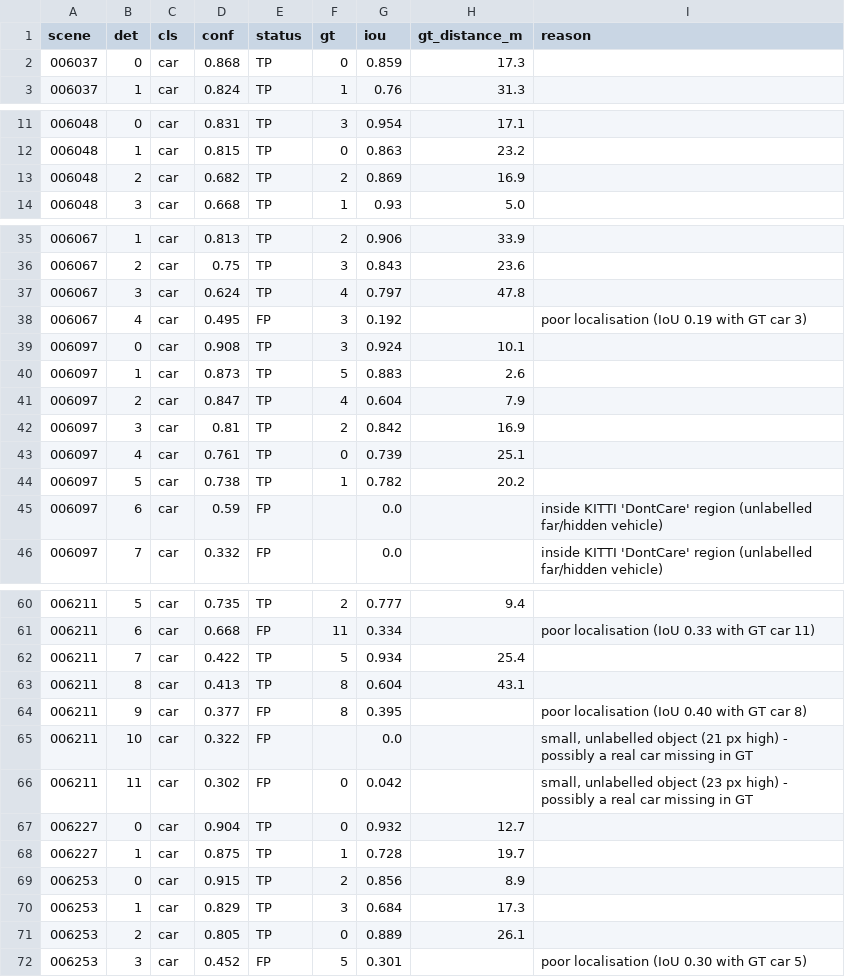
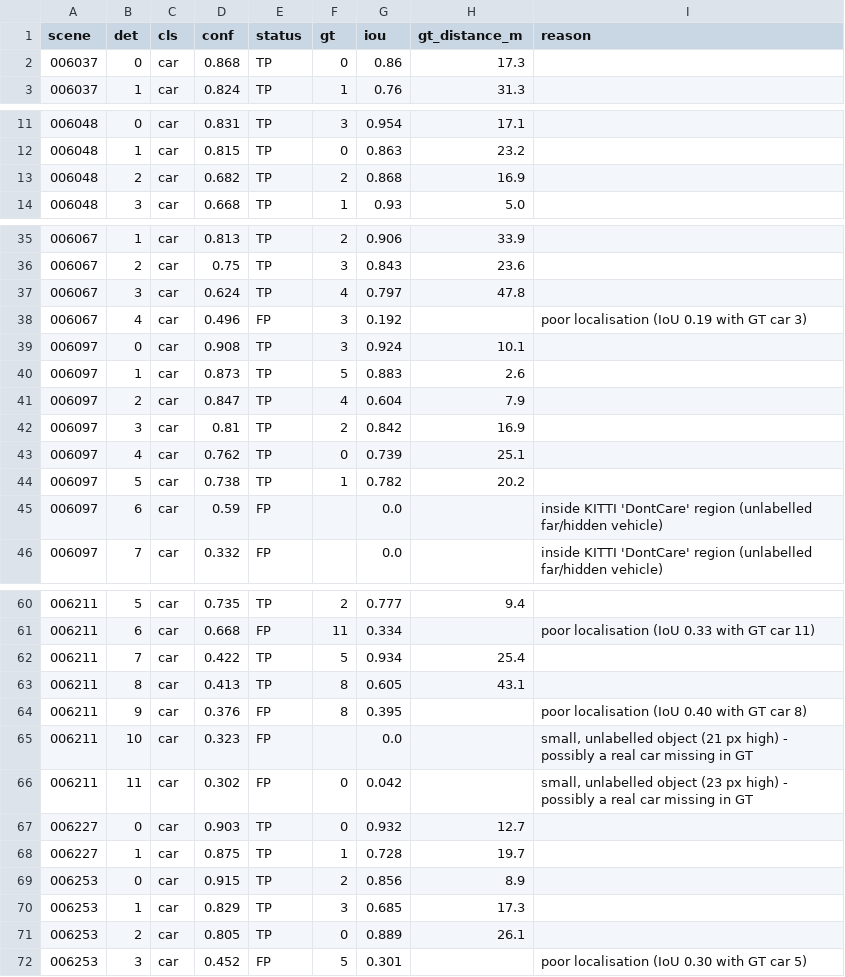
Before and after one commit to pankajukirde8811/yolov8-kitti-detection-evaluation, a CSV file: results/yolov8m/per_detection.csv, drawn as a sheet; only a part is shown, gaps mark what is left out; the diff covers the shown part only.

```diff
--- a/results/yolov8m/per_detection.csv
+++ b/results/yolov8m/per_detection.csv
@@ -1,3 +1,3 @@
 scene,det,cls,conf,status,gt,iou,gt_distance_m,reason
-006037,0,car,0.868,TP,0,0.859,17.3,
+006037,0,car,0.868,TP,0,0.86,17.3,
 006037,1,car,0.824,TP,1,0.76,31.3,
@@ -12,3 +12,3 @@ scene,det,cls,conf,status,gt,iou,gt_distance_m,reason
 006048,1,car,0.815,TP,0,0.863,23.2,
-006048,2,car,0.682,TP,2,0.869,16.9,
+006048,2,car,0.682,TP,2,0.868,16.9,
 006048,3,car,0.668,TP,1,0.93,5.0,
@@ -37,3 +37,3 @@ scene,det,cls,conf,status,gt,iou,gt_distance_m,reason
 006067,3,car,0.624,TP,4,0.797,47.8,
-006067,4,car,0.495,FP,3,0.192,,poor localisation (IoU 0.19 with GT car 3)
+006067,4,car,0.496,FP,3,0.192,,poor localisation (IoU 0.19 with GT car 3)
 006097,0,car,0.908,TP,3,0.924,10.1,
@@ -42,3 +42,3 @@ scene,det,cls,conf,status,gt,iou,gt_distance_m,reason
 006097,3,car,0.81,TP,2,0.842,16.9,
-006097,4,car,0.761,TP,0,0.739,25.1,
+006097,4,car,0.762,TP,0,0.739,25.1,
 006097,5,car,0.738,TP,1,0.782,20.2,
@@ -62,10 +62,10 @@ scene,det,cls,conf,status,gt,iou,gt_distance_m,reason
 006211,7,car,0.422,TP,5,0.934,25.4,
-006211,8,car,0.413,TP,8,0.604,43.1,
-006211,9,car,0.377,FP,8,0.395,,poor localisation (IoU 0.40 with GT car 8)
-006211,10,car,0.322,FP,,0.0,,"small, unlabelled object (21 px high) - possibly a real car missing in GT"
+006211,8,car,0.413,TP,8,0.605,43.1,
+006211,9,car,0.376,FP,8,0.395,,poor localisation (IoU 0.40 with GT car 8)
+006211,10,car,0.323,FP,,0.0,,"small, unlabelled object (21 px high) - possibly a real car missing in GT"
 006211,11,car,0.302,FP,0,0.042,,"small, unlabelled object (23 px high) - possibly a real car missing in GT"
-006227,0,car,0.904,TP,0,0.932,12.7,
+006227,0,car,0.903,TP,0,0.932,12.7,
 006227,1,car,0.875,TP,1,0.728,19.7,
 006253,0,car,0.915,TP,2,0.856,8.9,
-006253,1,car,0.829,TP,3,0.684,17.3,
+006253,1,car,0.829,TP,3,0.685,17.3,
 006253,2,car,0.805,TP,0,0.889,26.1,
```
Also changed, not shown: 12 edited cells elsewhere in this file, results/yolov8m/per_gt.csv, 23 other files.
